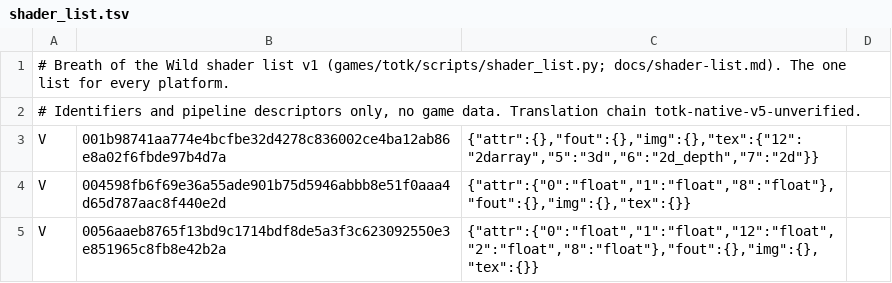
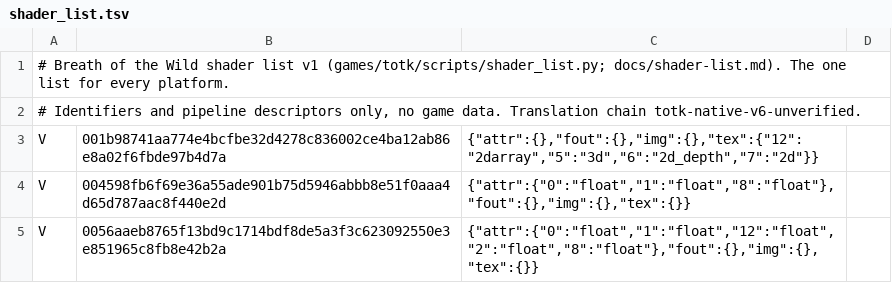
Before and after one commit to brunoamador20/fc26-mac-port, a TSV file: games/botw/assets/shader_list.tsv, drawn as a sheet; only a part is shown.

```diff
--- a/games/botw/assets/shader_list.tsv
+++ b/games/botw/assets/shader_list.tsv
@@ -1,3 +1,3 @@
 # Breath of the Wild shader list v1 (games/totk/scripts/shader_list.py; docs/shader-list.md). The one list for every platform.
-# Identifiers and pipeline descriptors only, no game data. Translation chain totk-native-v5-unverified.
+# Identifiers and pipeline descriptors only, no game data. Translation chain totk-native-v6-unverified.
 V	001b98741aa774e4bcfbe32d4278c836002ce4ba12ab86e8a02f6fbde97b4d7a	{"attr":{},"fout":{},"img":{},"tex":{"12":"2darray","5":"3d","6":"2d_depth","7":"2d"}}
```
Also changed, not shown: 18 other files.
